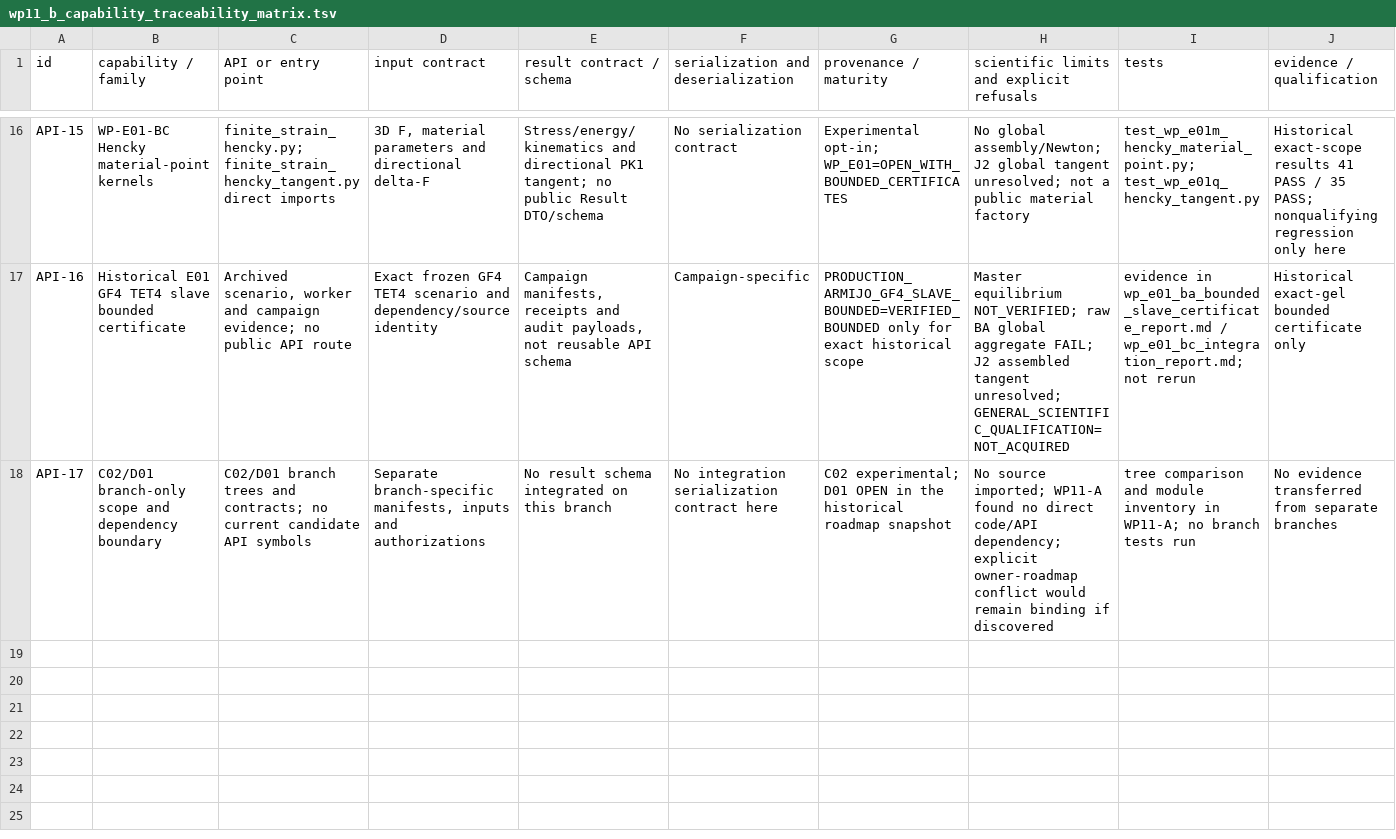
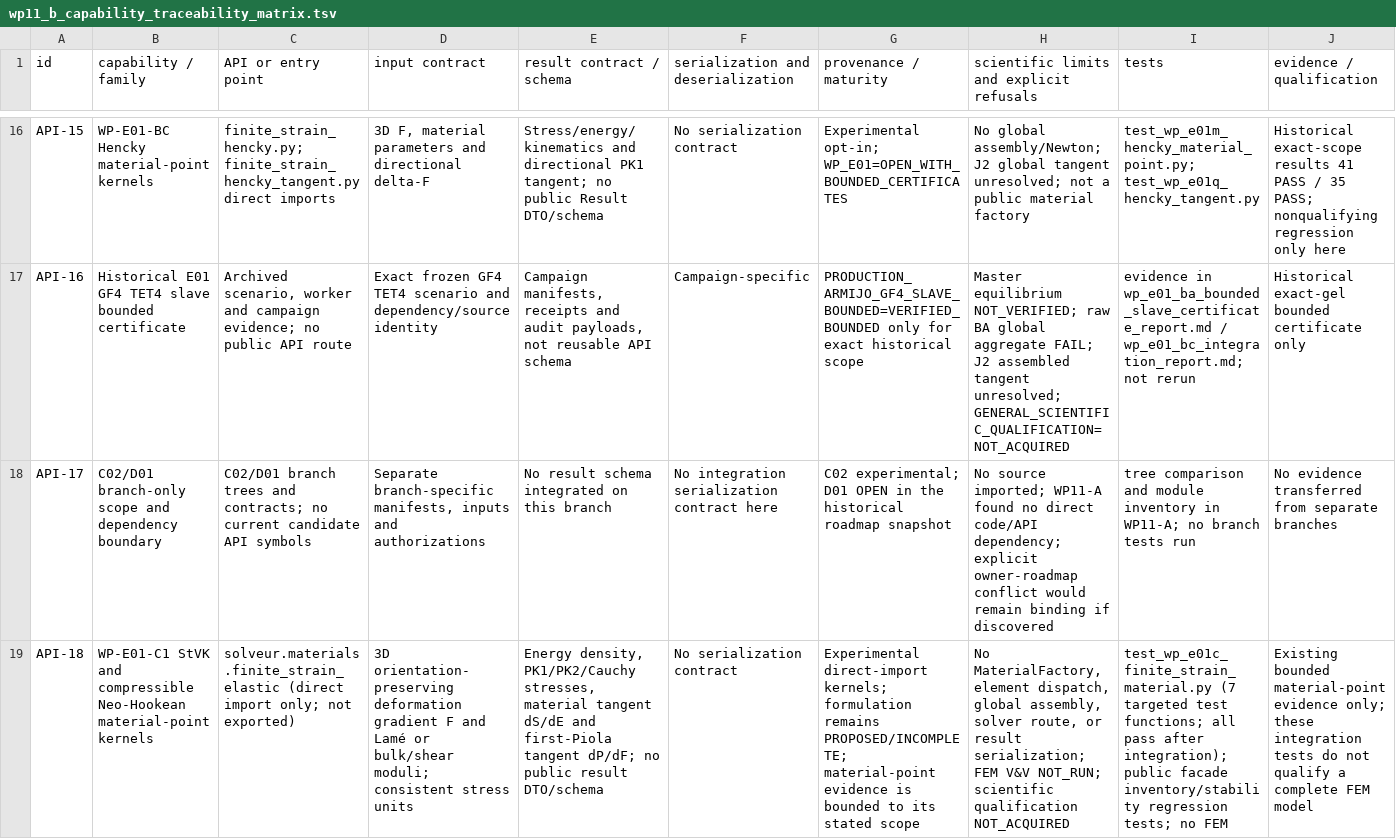
Before and after one commit to emptiesvoid-cloud/QF_solver, a TSV file: qualification/0_2_12/wp11_b_capability_traceability_matrix.tsv, drawn as a sheet; only a part is shown, gaps mark what is left out; rows hold the shown columns only; the diff names each change by its address in the sheet, - before the commit and + after, or states it on an @@ line.

```diff
--- a/qualification/0_2_12/wp11_b_capability_traceability_matrix.tsv
+++ b/qualification/0_2_12/wp11_b_capability_traceability_matrix.tsv
+row 19: API-18 | WP-E01-C1 StVK and compressible Neo-Hookean material-point kernels | solveur.materials.finite_strain_elastic (direct import only; not exported) | 3D orientation-preserving deformation gradient F and Lamé or bulk/shear moduli; consistent stress units | Energy density, PK1/PK2/Cauchy stresses, material tangent dS/dE and first-Piola tangent dP/dF; no public result DTO/schema | No serialization contract | Experimental direct-import kernels; formulation remains PROPOSED/INCOMPLETE; material-point evidence is bounded to its stated scope | No MaterialFactory, element dispatch, global assembly, solver route, or result serialization; FEM V&V NOT_RUN; scientific qualification NOT_ACQUIRED | test_wp_e01c_finite_strain_material.py (7 targeted test functions; all pass after integration); public facade inventory/stability regression tests; no FEM | Existing bounded material-point evidence only; these integration tests do not qualify a complete FEM model
```
Also changed, not shown: 1 other file.
